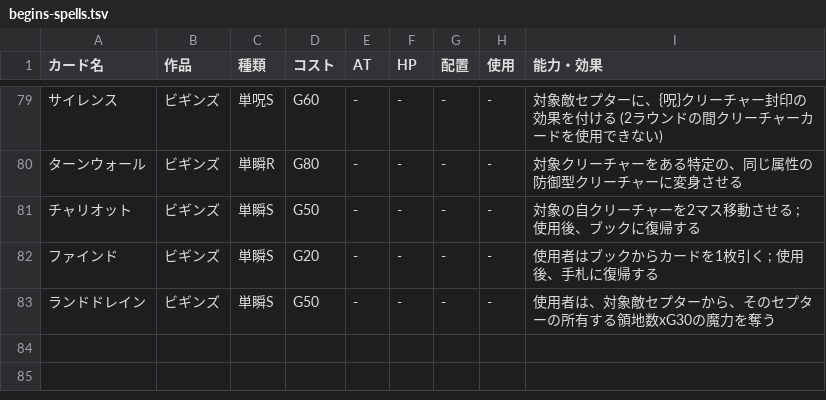
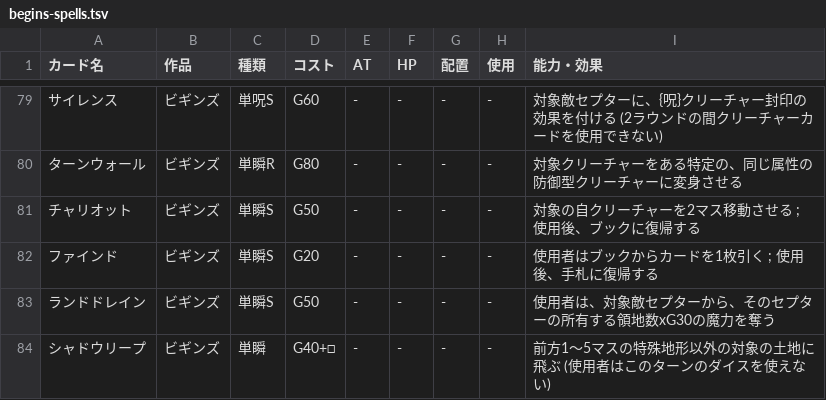
Before and after one commit to shunya-0310/cepter-prompt-atelier, a TSV file: public/assets/carddata/begins-spells.tsv, drawn as a sheet; only a part is shown, gaps mark what is left out; the diff names each change by its address in the sheet, - before the commit and + after, or states it on an @@ line.

```diff
--- a/public/assets/carddata/begins-spells.tsv
+++ b/public/assets/carddata/begins-spells.tsv
+row 84: シャドウリープ | ビギンズ | 単瞬 | G40+□ | - | - | - | - | 前方1〜5マスの特殊地形以外の対象の土地に飛ぶ (使用者はこのターンのダイスを使えない)
```
Also changed, not shown: 6 other files.
